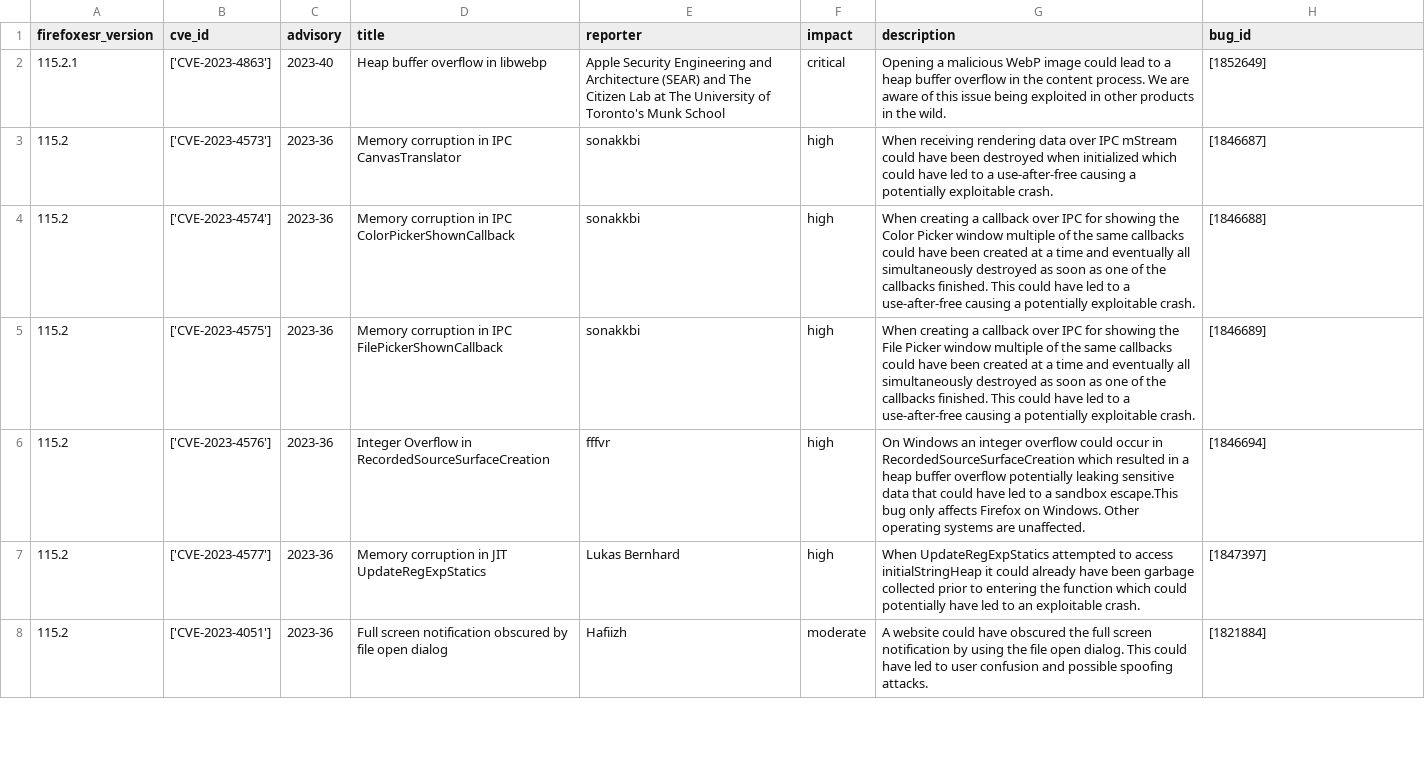
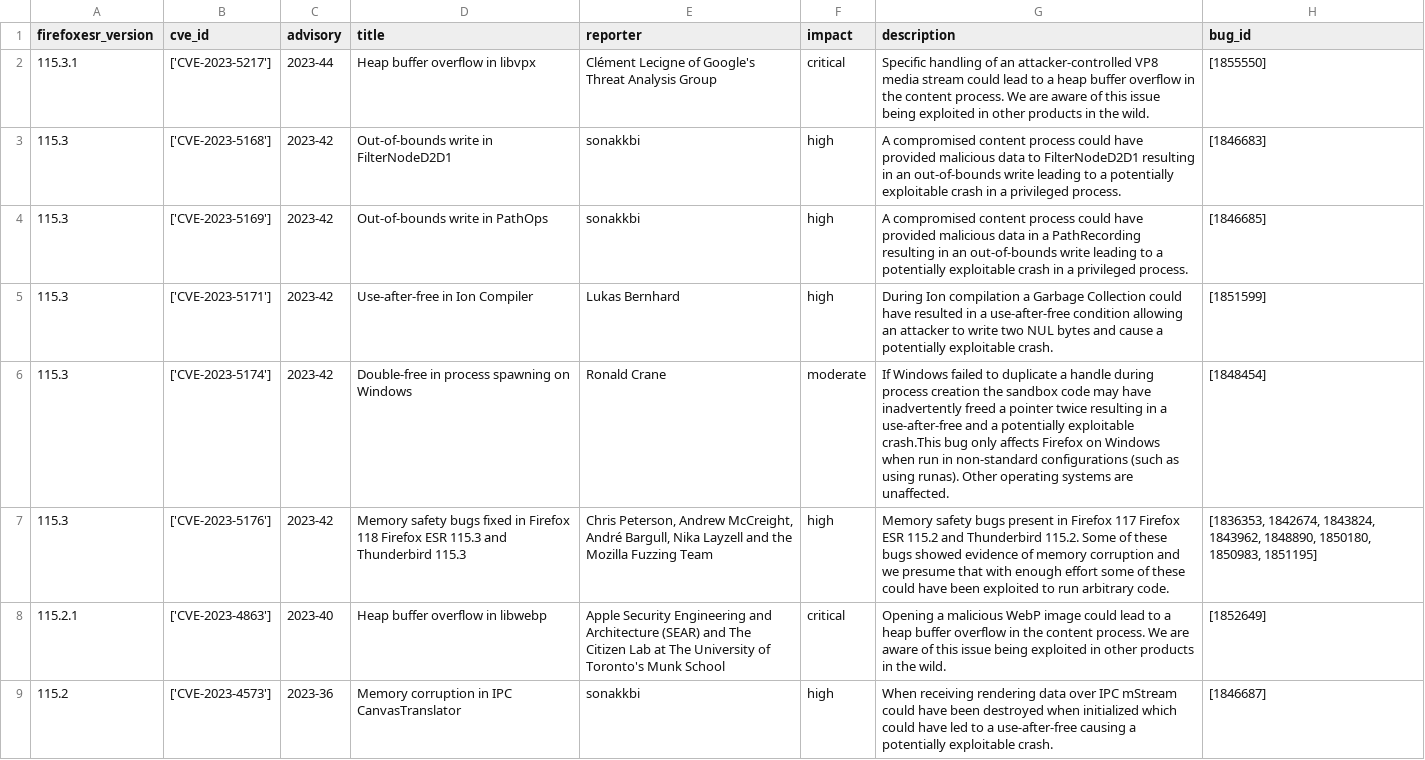
Before and after one commit to krn65/mpvd, a CSV file: product_data/firefoxesr.csv, drawn as a sheet; only a part is shown; the shorter side is filled out with more unchanged rows.

```diff
--- a/product_data/firefoxesr.csv
+++ b/product_data/firefoxesr.csv
@@ -1,2 +1,8 @@
 firefoxesr_version,cve_id,advisory,title,reporter,impact,description,bug_id
+115.3.1,['CVE-2023-5217'],2023-44,Heap buffer overflow in libvpx,Clément Lecigne of Google's Threat Analysis Group,critical,Specific handling of an attacker-controlled VP8 media stream could lead to a heap buffer overflow in the content process. We are aware of this issue being exploited in other products in the wild.,[1855550]
+115.3,['CVE-2023-5168'],2023-42,Out-of-bounds write in FilterNodeD2D1,sonakkbi,high,A compromised content process could have provided malicious data to FilterNodeD2D1 resulting in an out-of-bounds write leading to a potentially exploitable crash in a privileged process.,[1846683]
+115.3,['CVE-2023-5169'],2023-42,Out-of-bounds write in PathOps,sonakkbi,high,A compromised content process could have provided malicious data in a PathRecording resulting in an out-of-bounds write leading to a potentially exploitable crash in a privileged process.,[1846685]
+115.3,['CVE-2023-5171'],2023-42,Use-after-free in Ion Compiler,Lukas Bernhard,high,During Ion compilation a Garbage Collection could have resulted in a use-after-free condition allowing an attacker to write two NUL bytes and cause a potentially exploitable crash.,[1851599]
+115.3,['CVE-2023-5174'],2023-42,Double-free in process spawning on Windows,Ronald Crane,moderate,If Windows failed to duplicate a handle during process creation the sandbox code may have inadvertently freed a pointer twice resulting in a use-after-free and a potentially exploitable crash.This bug only affects Firefox on Windows when run in non-standard configurations (such as using runas). Other operating systems are unaffected.,[1848454]
+115.3,['CVE-2023-5176'],2023-42,Memory safety bugs fixed in Firefox 118 Firefox ESR 115.3 and Thunderbird 115.3,"Chris Peterson, Andrew McCreight, André Bargull, Nika Layzell and the Mozilla Fuzzing Team",high,Memory safety bugs present in Firefox 117 Firefox ESR 115.2 and Thunderbird 115.2. Some of these bugs showed evidence of memory corruption and we presume that with enough effort some of these could have been exploited to run arbitrary code.,"[1836353, 1842674, 1843824, 1843962, 1848890, 1850180, 1850983, 1851195]"
 115.2.1,['CVE-2023-4863'],2023-40,Heap buffer overflow in libwebp,Apple Security Engineering and Architecture (SEAR) and The Citizen Lab at The University of Toronto's Munk School,critical,Opening a malicious WebP image could lead to a heap buffer overflow in the content process. We are aware of this issue being exploited in other products in the wild.,[1852649]
```
Also changed, not shown: cve_data/cve_data.csv, product_data/firefox.csv, 9 other files.
